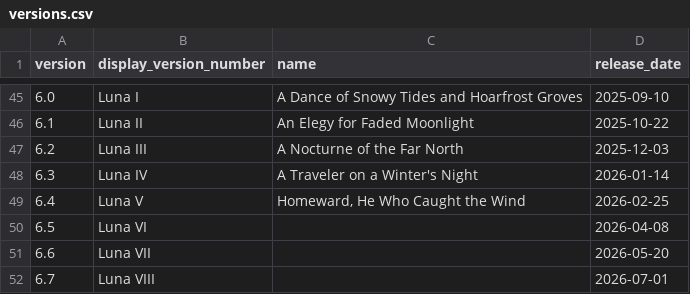
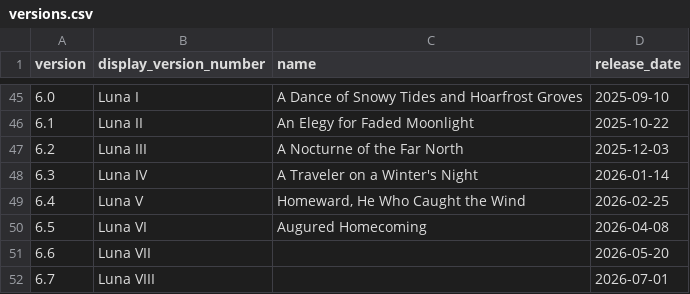
Before and after one commit to Remls/GenshinChars, a CSV file: data/versions.csv, drawn as a sheet; only a part is shown, gaps mark what is left out.

Commit message:
Update versions.csv

```diff
--- a/data/versions.csv
+++ b/data/versions.csv
@@ -49,3 +49,3 @@ version,display_version_number,name,release_date
 6.4,Luna V,"Homeward, He Who Caught the Wind",2026-02-25
-6.5,Luna VI,,2026-04-08
+6.5,Luna VI,Augured Homecoming,2026-04-08
 6.6,Luna VII,,2026-05-20
```
